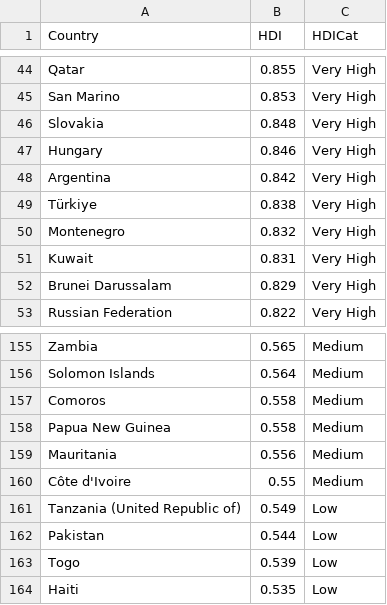
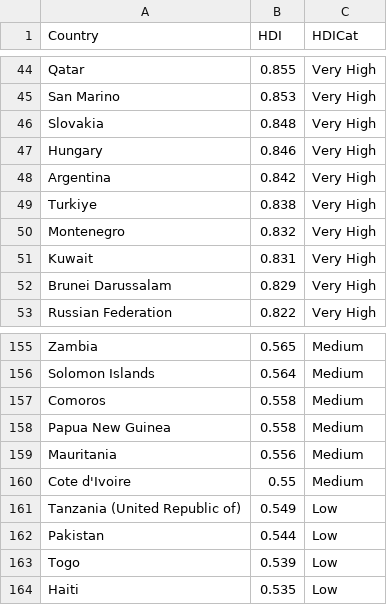
Before and after one commit to Milvann/deverdecasa, a CSV file: dfpaishdi.csv, drawn as a sheet; only a part is shown, gaps mark what is left out; the diff names each change by its address in the sheet, - before the commit and + after, or states it on an @@ line.

Commit message:
Update dfpaishdi.csv

```diff
--- a/dfpaishdi.csv
+++ b/dfpaishdi.csv
-A49 (Country): Türkiye
+A49 (Country): Turkiye
-A160 (Country): Côte d'Ivoire
+A160 (Country): Cote d'Ivoire
```
